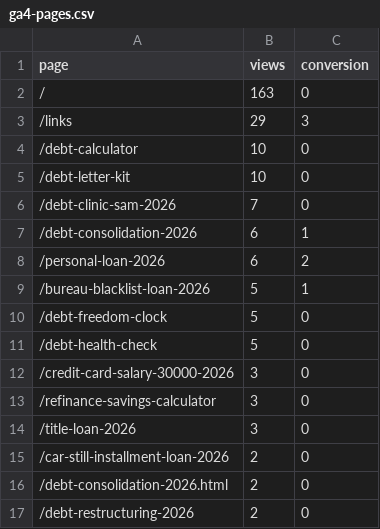
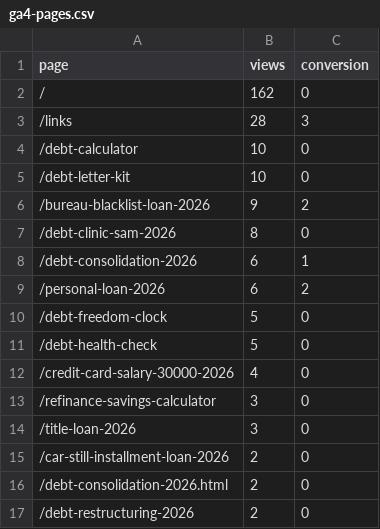
Before and after one commit to kunanonmaneerat-stack/ngernduangold-site, a CSV file: automation-log/ga4-pages.csv, drawn as a sheet; only a part is shown.

```diff
--- a/automation-log/ga4-pages.csv
+++ b/automation-log/ga4-pages.csv
@@ -1,13 +1,13 @@
 page,views,conversion
-/,163,0
-/links,29,3
+/,162,0
+/links,28,3
 /debt-calculator,10,0
 /debt-letter-kit,10,0
-/debt-clinic-sam-2026,7,0
+/bureau-blacklist-loan-2026,9,2
+/debt-clinic-sam-2026,8,0
 /debt-consolidation-2026,6,1
 /personal-loan-2026,6,2
-/bureau-blacklist-loan-2026,5,1
 /debt-freedom-clock,5,0
 /debt-health-check,5,0
-/credit-card-salary-30000-2026,3,0
+/credit-card-salary-30000-2026,4,0
 /refinance-savings-calculator,3,0
```
Also changed, not shown: 20 other files.
